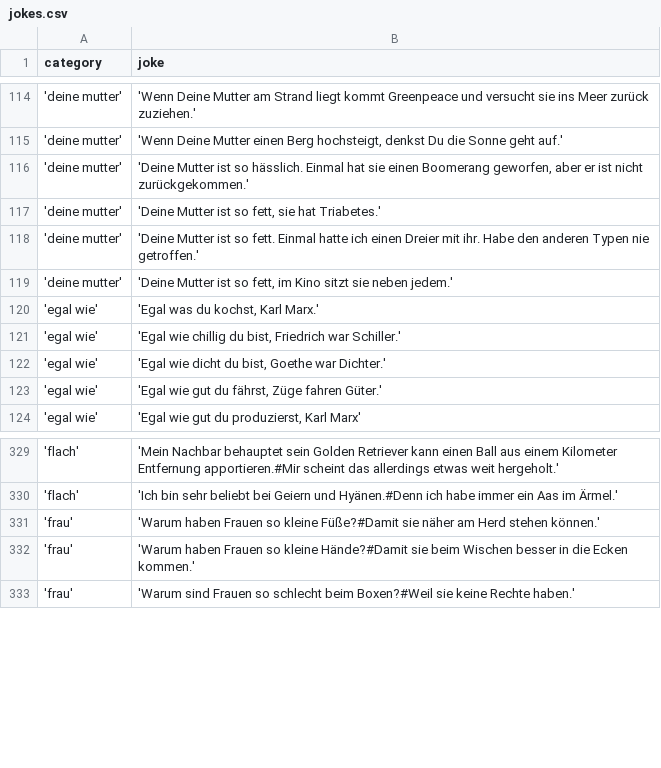
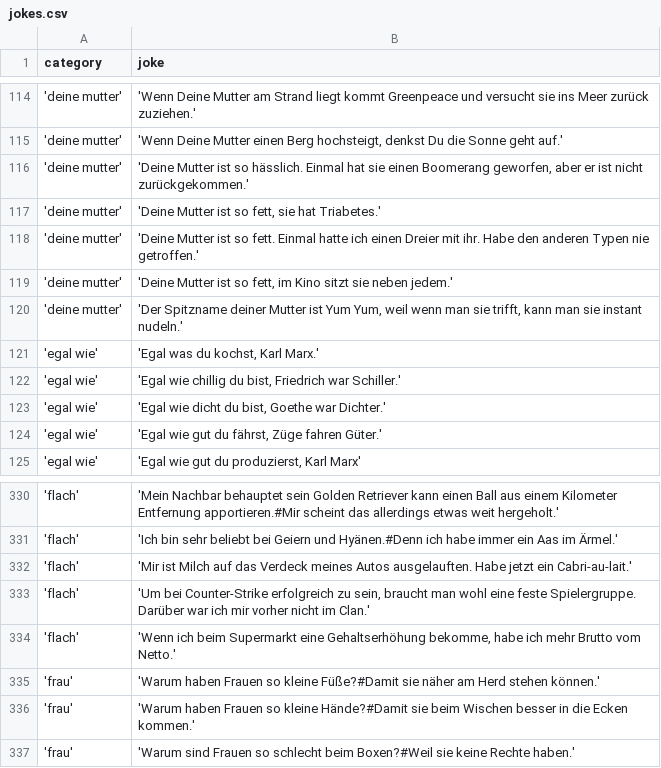
Before and after one commit to johannesschweig/helix-bot, a CSV file: data/jokes.csv, drawn as a sheet; only a part is shown, gaps mark what is left out; the diff names each change by its address in the sheet, - before the commit and + after, or states it on an @@ line.

Commit message:
new jokes

```diff
--- a/data/jokes.csv
+++ b/data/jokes.csv
+row 120: 'deine mutter' | 'Der Spitzname deiner Mutter ist Yum Yum, weil wenn man sie trifft, kann man sie instant nudeln.'
+row 332: 'flach' | 'Mir ist Milch auf das Verdeck meines Autos ausgelauften. Habe jetzt ein Cabri-au-lait.'
+row 333: 'flach' | 'Um bei Counter-Strike erfolgreich zu sein, braucht man wohl eine feste Spielergruppe. Darüber war ich mir vorher nicht im Clan.'
+row 334: 'flach' | 'Wenn ich beim Supermarkt eine Gehaltserhöhung bekomme, habe ich mehr Brutto vom Netto.'
```
